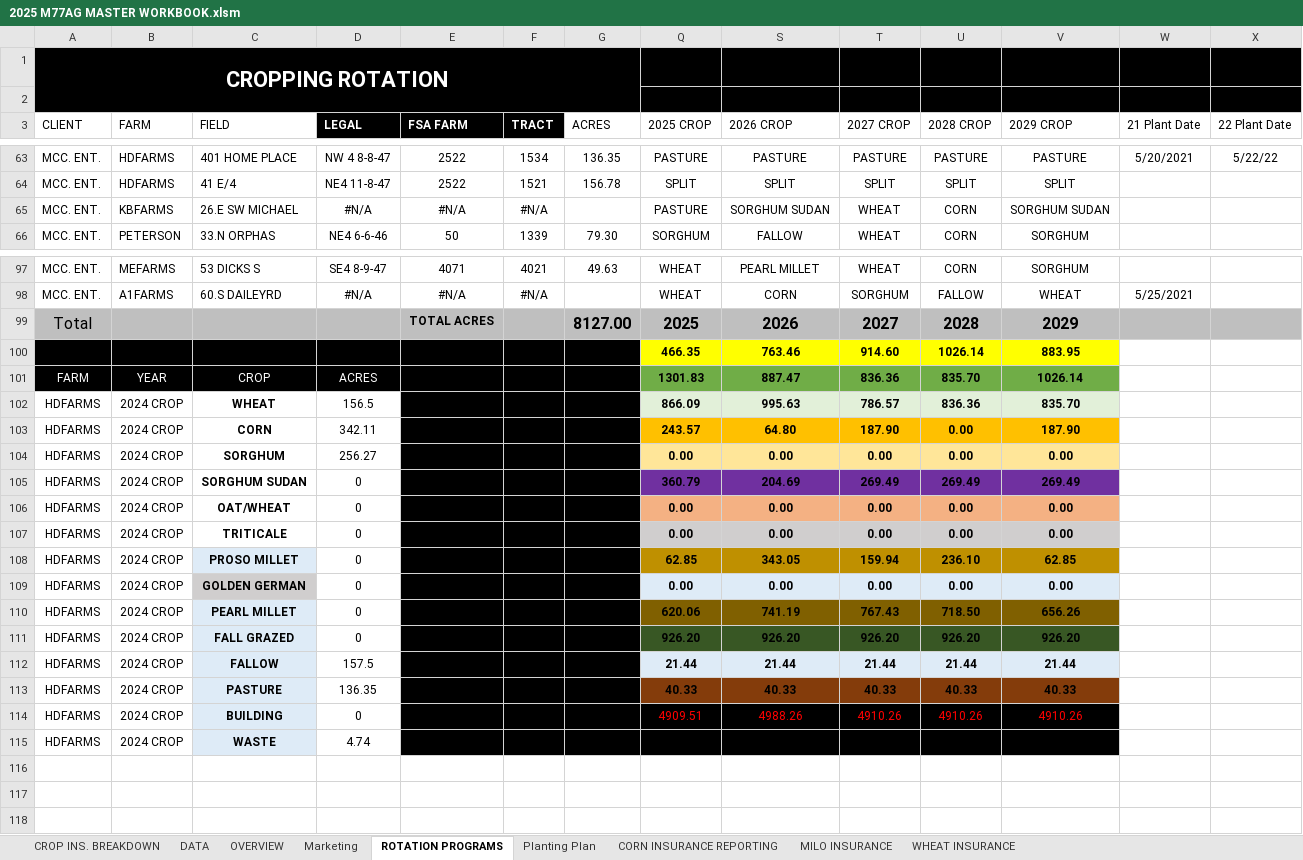
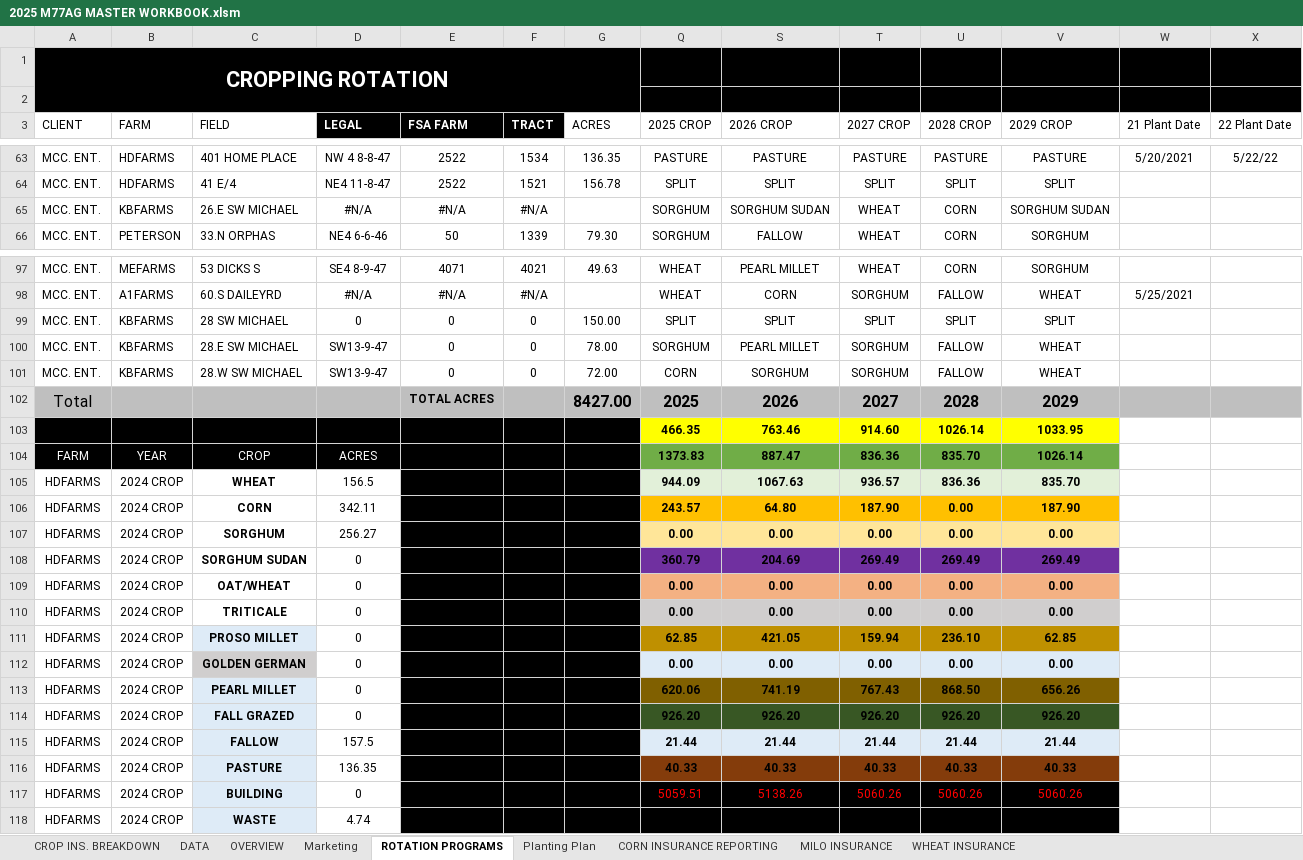
Before and after one commit to mcconnellentllc-cloud/m77ag, an Excel workbook: zProject Files/M77 Ag Farm/2025 M77AG MASTER WORKBOOK.xlsm, sheet ROTATION PROGRAMS, drawn as a sheet; only a part is shown, gaps mark what is left out; values as stored, in another font and other column widths than the file's, no borders; conditional formats and table styles not drawn; addresses are those after the commit; rows hold the shown columns only; the diff names each change by its address in the sheet, - before the commit and + after, or states it on an @@ line.

```diff
--- a/zProject Files/M77 Ag Farm/2025 M77AG MASTER WORKBOOK.xlsm (sheet ROTATION PROGRAMS)
+++ b/zProject Files/M77 Ag Farm/2025 M77AG MASTER WORKBOOK.xlsm (sheet ROTATION PROGRAMS)
-Q65 (2025 CROP): PASTURE
+Q65 (2025 CROP): SORGHUM
+row 99: MCC. ENT. | KBFARMS | 28 SW MICHAEL | 0 | 0 | 0 | 150.00 | SPLIT | SPLIT | SPLIT | SPLIT | SPLIT
+row 100: MCC. ENT. | KBFARMS | 28.E SW MICHAEL | SW13-9-47 | 0 | 0 | 78.00 | SORGHUM | PEARL MILLET | SORGHUM | FALLOW | WHEAT
+row 101: MCC. ENT. | KBFARMS | 28.W SW MICHAEL | SW13-9-47 | 0 | 0 | 72.00 | CORN | SORGHUM | SORGHUM | FALLOW | WHEAT
-G102 (ACRES): 8127.00
+G102 (ACRES): 8427.00
-V103 (2029 CROP): 883.95
+V103 (2029 CROP): 1033.95
-Q104 (2025 CROP): 1301.83
+Q104 (2025 CROP): 1373.83
-Q105 (2025 CROP): 866.09
+Q105 (2025 CROP): 944.09
-S105 (2026 CROP): 995.63
+S105 (2026 CROP): 1067.63
-T105 (2027 CROP): 786.57
+T105 (2027 CROP): 936.57
-S111 (2026 CROP): 343.05
+S111 (2026 CROP): 421.05
-U113 (2028 CROP): 718.50
+U113 (2028 CROP): 868.50
-Q117 (2025 CROP): 4909.51
+Q117 (2025 CROP): 5059.51
-S117 (2026 CROP): 4988.26
+S117 (2026 CROP): 5138.26
-T117 (2027 CROP): 4910.26
+T117 (2027 CROP): 5060.26
-U117 (2028 CROP): 4910.26
+U117 (2028 CROP): 5060.26
-V117 (2029 CROP): 4910.26
+V117 (2029 CROP): 5060.26
```
Also changed, not shown: formulas that keep their value, hidden cells, 15 other files.
